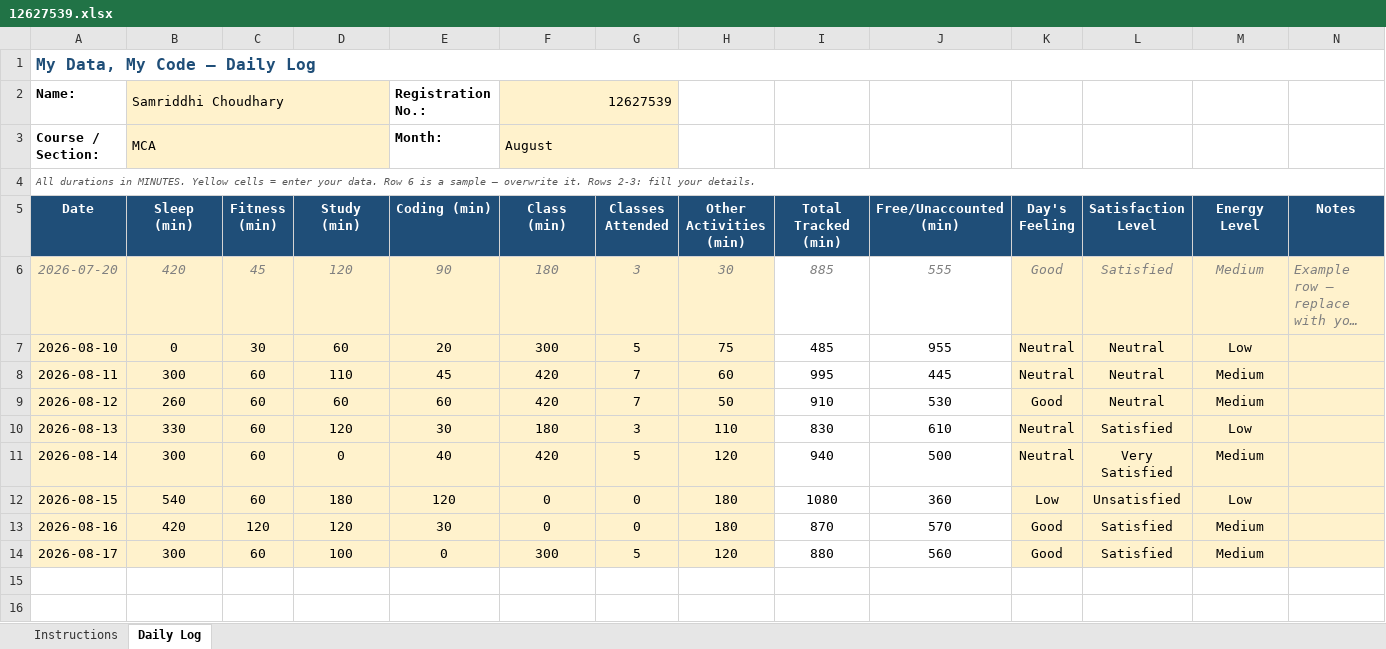
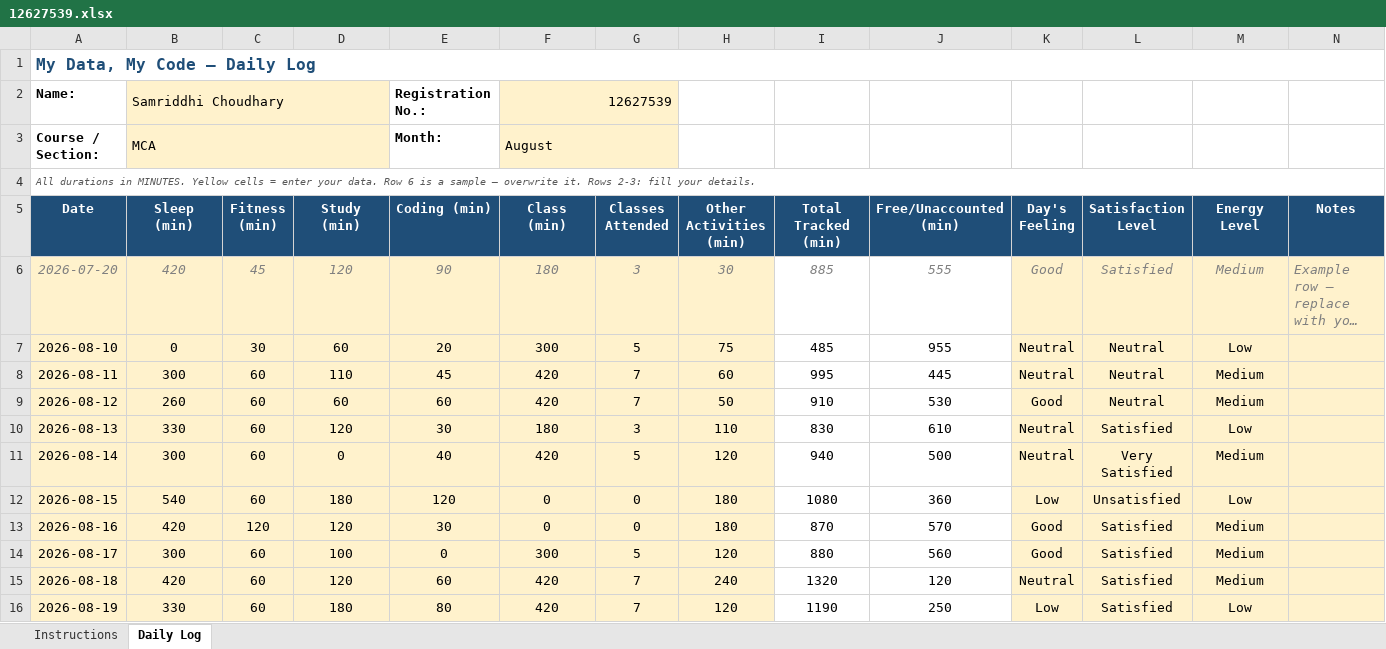
Before and after one commit to ririrust/CAP776, an Excel workbook: 12627539.xlsx, sheet Daily Log, drawn as a sheet; long unchanged cells end in …; values as stored, in another font and other column widths than the file's, no borders; conditional formats not drawn; the diff names each change by its address in the sheet, - before the commit and + after, or states it on an @@ line.

Commit message:
Add initial Excel activity file

```diff
--- a/12627539.xlsx (sheet Daily Log)
+++ b/12627539.xlsx (sheet Daily Log)
+row 15: 2026-08-18 | 420 | 60 | 120 | 60 | 420 | 7 | 240 | 1320 | 120 | Neutral | Satisfied | Medium
+row 16: 2026-08-19 | 330 | 60 | 180 | 80 | 420 | 7 | 120 | 1190 | 250 | Low | Satisfied | Low
```
